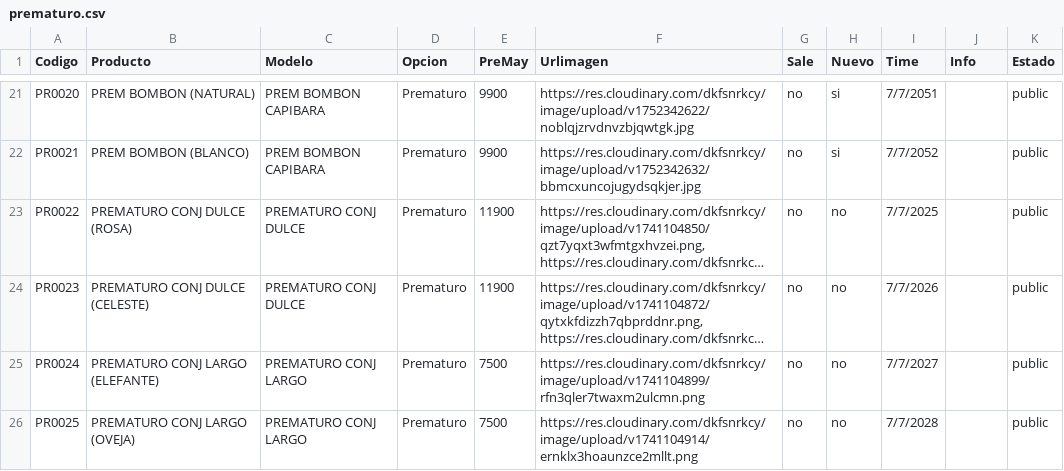
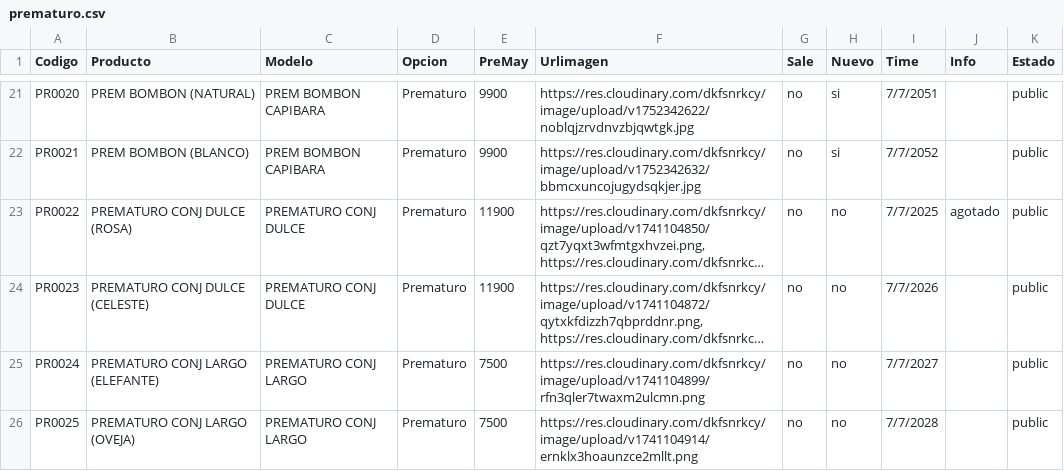
Before and after one commit to Balcaz/verificador-csv, a CSV file: prematuro.csv, drawn as a sheet; only a part is shown, gaps mark what is left out; long unchanged cells end in …; the diff names each change by its address in the sheet, - before the commit and + after, or states it on an @@ line.

Commit message:
Actualizo prematuro.csv desde UI

```diff
--- a/prematuro.csv
+++ b/prematuro.csv
-J23 (Info): (empty)
+J23 (Info): agotado
```
